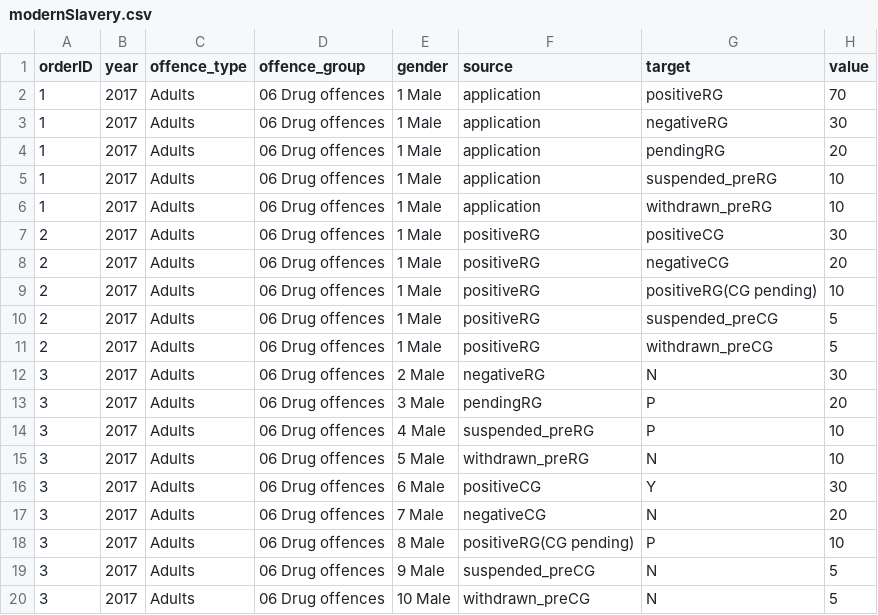
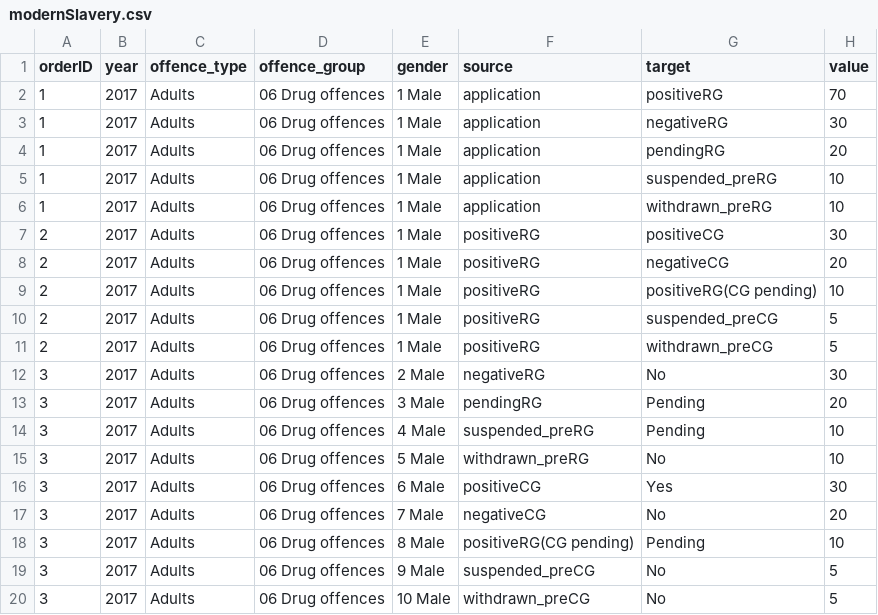
Before and after one commit to benhenshall/NRMsankey, a CSV file: data/modernSlavery.csv, drawn as a sheet.

Commit message:
Update modernSlavery.csv

```diff
--- a/data/modernSlavery.csv
+++ b/data/modernSlavery.csv
@@ -11,10 +11,10 @@ orderID,year,offence_type,offence_group,gender,source,target,value
 2,2017,Adults,06 Drug offences,1 Male,positiveRG,withdrawn_preCG,5
-3,2017,Adults,06 Drug offences,2 Male,negativeRG,N,30
-3,2017,Adults,06 Drug offences,3 Male,pendingRG,P,20
-3,2017,Adults,06 Drug offences,4 Male,suspended_preRG,P,10
-3,2017,Adults,06 Drug offences,5 Male,withdrawn_preRG,N,10
-3,2017,Adults,06 Drug offences,6 Male,positiveCG,Y,30
-3,2017,Adults,06 Drug offences,7 Male,negativeCG,N,20
-3,2017,Adults,06 Drug offences,8 Male,positiveRG(CG pending),P,10
-3,2017,Adults,06 Drug offences,9 Male,suspended_preCG,N,5
-3,2017,Adults,06 Drug offences,10 Male,withdrawn_preCG,N,5
+3,2017,Adults,06 Drug offences,2 Male,negativeRG,No,30
+3,2017,Adults,06 Drug offences,3 Male,pendingRG,Pending,20
+3,2017,Adults,06 Drug offences,4 Male,suspended_preRG,Pending,10
+3,2017,Adults,06 Drug offences,5 Male,withdrawn_preRG,No,10
+3,2017,Adults,06 Drug offences,6 Male,positiveCG,Yes,30
+3,2017,Adults,06 Drug offences,7 Male,negativeCG,No,20
+3,2017,Adults,06 Drug offences,8 Male,positiveRG(CG pending),Pending,10
+3,2017,Adults,06 Drug offences,9 Male,suspended_preCG,No,5
+3,2017,Adults,06 Drug offences,10 Male,withdrawn_preCG,No,5
```
